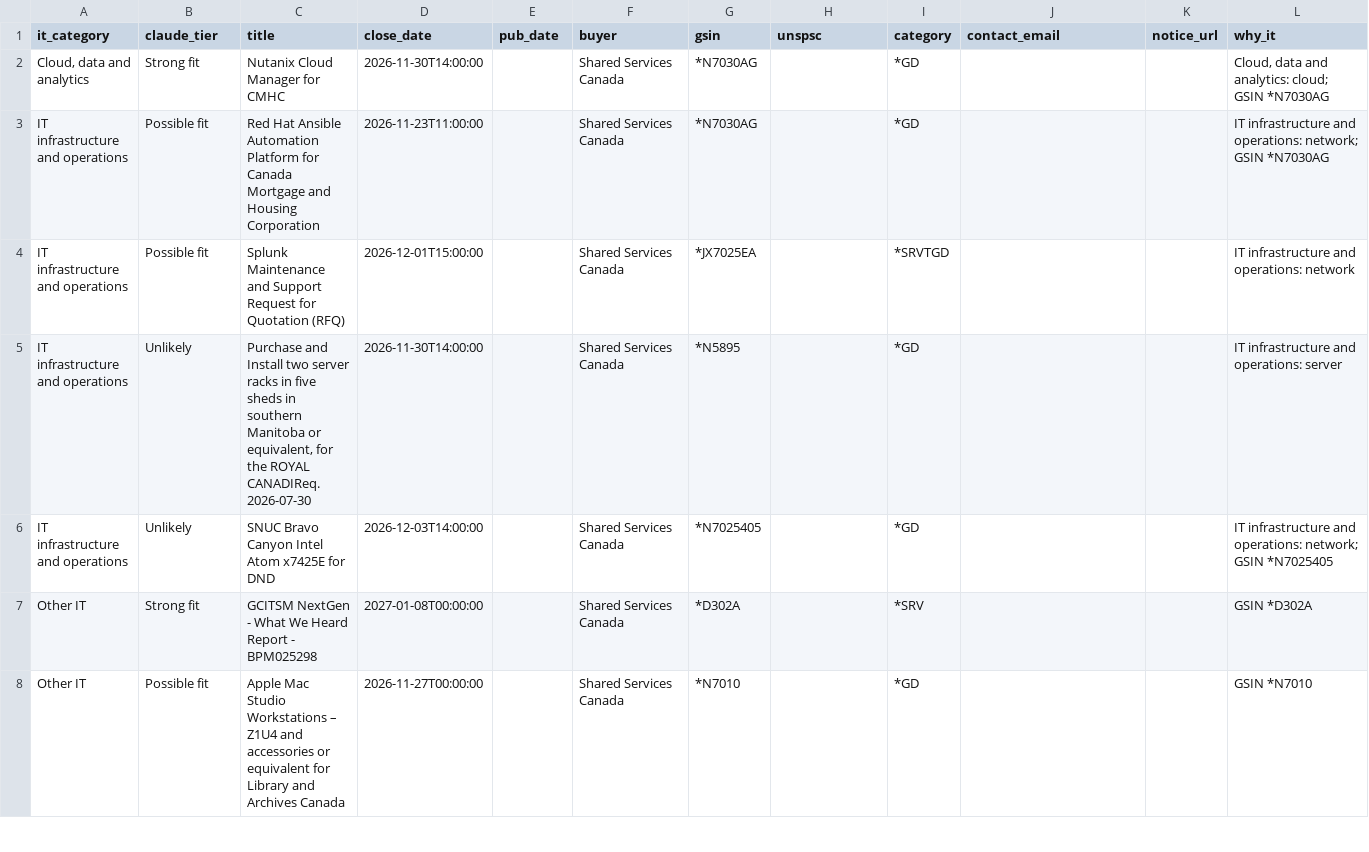
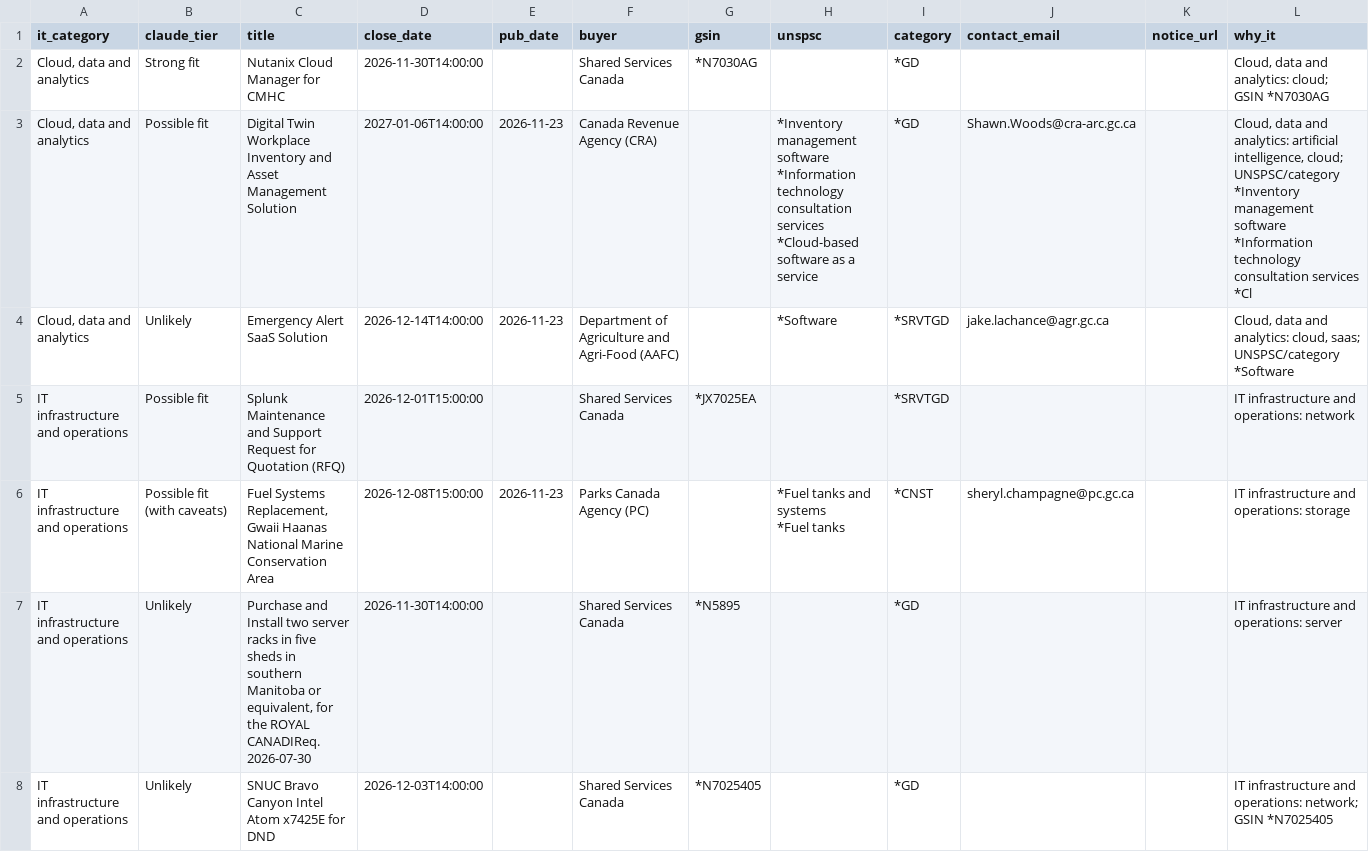
Before and after one commit to dhriajvarma4158/canadabuys-it-monitor, a CSV file: reports/canadabuys_it_2026-11-24.csv, drawn as a sheet; only a part is shown; the shorter side is filled out with more unchanged rows; the diff covers the shown part only.

```diff
--- a/reports/canadabuys_it_2026-11-24.csv
+++ b/reports/canadabuys_it_2026-11-24.csv
@@ -2,4 +2,11 @@ it_category,claude_tier,title,close_date,pub_date,buyer,gsin,unspsc,category,con
 "Cloud, data and analytics",Strong fit,Nutanix Cloud Manager for CMHC,2026-11-30T14:00:00,,Shared Services Canada,*N7030AG,,*GD,,,"Cloud, data and analytics: cloud; GSIN *N7030AG"
-IT infrastructure and operations,Possible fit,Red Hat Ansible Automation Platform for Canada Mortgage and Housing Corporation,2026-11-23T11:00:00,,Shared Services Canada,*N7030AG,,*GD,,,IT infrastructure and operations: network; GSIN *N7030AG
+"Cloud, data and analytics",Possible fit,Digital Twin Workplace Inventory and Asset Management Solution,2027-01-06T14:00:00,2026-11-23,Canada Revenue Agency (CRA),,"*Inventory management software
+*Information technology consultation services
+*Cloud-based software as a service",*GD,Shawn.Woods@cra-arc.gc.ca,,"Cloud, data and analytics: artificial intelligence, cloud; UNSPSC/category *Inventory management software
+*Information technology consultation services
+*Cl"
+"Cloud, data and analytics",Unlikely,Emergency Alert SaaS Solution,2026-12-14T14:00:00,2026-11-23,Department of Agriculture and Agri-Food (AAFC),,*Software,*SRVTGD,jake.lachance@agr.gc.ca,,"Cloud, data and analytics: cloud, saas; UNSPSC/category *Software"
 IT infrastructure and operations,Possible fit,Splunk Maintenance and Support                                      Request for Quotation (RFQ),2026-12-01T15:00:00,,Shared Services Canada,*JX7025EA,,*SRVTGD,,,IT infrastructure and operations: network
+IT infrastructure and operations,Possible fit (with caveats),"Fuel Systems Replacement, Gwaii Haanas National Marine Conservation Area",2026-12-08T15:00:00,2026-11-23,Parks Canada Agency (PC),,"*Fuel tanks and systems
+*Fuel tanks",*CNST,sheryl.champagne@pc.gc.ca,,IT infrastructure and operations: storage
 IT infrastructure and operations,Unlikely,"Purchase and Install two server racks in five sheds in southern Manitoba  or equivalent, for the ROYAL CANADIReq. 2026-07-30",2026-11-30T14:00:00,,Shared Services Canada,*N5895,,*GD,,,IT infrastructure and operations: server
```
Also changed, not shown: 3 added rows and 2 removed rows elsewhere in this file, reports/latest.csv, 4 other files.
